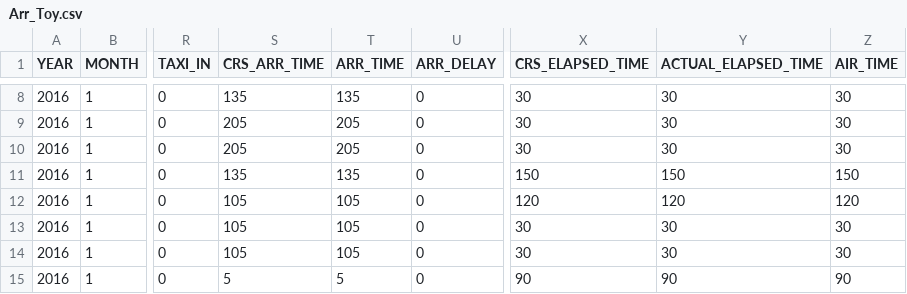
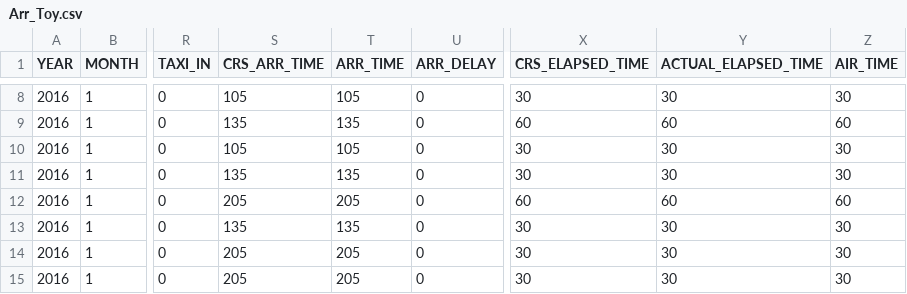
Before and after one commit to haoxiangyang89/GDPOptimize, a CSV file: Arr_Toy.csv, drawn as a sheet; only a part is shown, gaps mark what is left out; the diff covers the shown part only; the diff names each change by its address in the sheet, - before the commit and + after, or states it on an @@ line.

```diff
--- a/Arr_Toy.csv
+++ b/Arr_Toy.csv
-S8 (CRS_ARR_TIME): 135
+S8 (CRS_ARR_TIME): 105
-T8 (ARR_TIME): 135
+T8 (ARR_TIME): 105
-S9 (CRS_ARR_TIME): 205
+S9 (CRS_ARR_TIME): 135
-T9 (ARR_TIME): 205
+T9 (ARR_TIME): 135
-X9 (CRS_ELAPSED_TIME): 30
+X9 (CRS_ELAPSED_TIME): 60
-Y9 (ACTUAL_ELAPSED_TIME): 30
+Y9 (ACTUAL_ELAPSED_TIME): 60
-Z9 (AIR_TIME): 30
+Z9 (AIR_TIME): 60
-S10 (CRS_ARR_TIME): 205
+S10 (CRS_ARR_TIME): 105
-T10 (ARR_TIME): 205
+T10 (ARR_TIME): 105
-X11 (CRS_ELAPSED_TIME): 150
+X11 (CRS_ELAPSED_TIME): 30
-Y11 (ACTUAL_ELAPSED_TIME): 150
+Y11 (ACTUAL_ELAPSED_TIME): 30
-Z11 (AIR_TIME): 150
+Z11 (AIR_TIME): 30
-S12 (CRS_ARR_TIME): 105
+S12 (CRS_ARR_TIME): 205
-T12 (ARR_TIME): 105
+T12 (ARR_TIME): 205
-X12 (CRS_ELAPSED_TIME): 120
+X12 (CRS_ELAPSED_TIME): 60
-Y12 (ACTUAL_ELAPSED_TIME): 120
+Y12 (ACTUAL_ELAPSED_TIME): 60
-Z12 (AIR_TIME): 120
+Z12 (AIR_TIME): 60
-S13 (CRS_ARR_TIME): 105
+S13 (CRS_ARR_TIME): 135
-T13 (ARR_TIME): 105
+T13 (ARR_TIME): 135
-S14 (CRS_ARR_TIME): 105
+S14 (CRS_ARR_TIME): 205
-T14 (ARR_TIME): 105
+T14 (ARR_TIME): 205
-S15 (CRS_ARR_TIME): 5
+S15 (CRS_ARR_TIME): 205
-T15 (ARR_TIME): 5
+T15 (ARR_TIME): 205
-X15 (CRS_ELAPSED_TIME): 90
+X15 (CRS_ELAPSED_TIME): 30
-Y15 (ACTUAL_ELAPSED_TIME): 90
+Y15 (ACTUAL_ELAPSED_TIME): 30
-Z15 (AIR_TIME): 90
+Z15 (AIR_TIME): 30
```
Also changed, not shown: 31 edited cells elsewhere in this file, CapMat.csv, ConnMat.csv, 4 other files.
